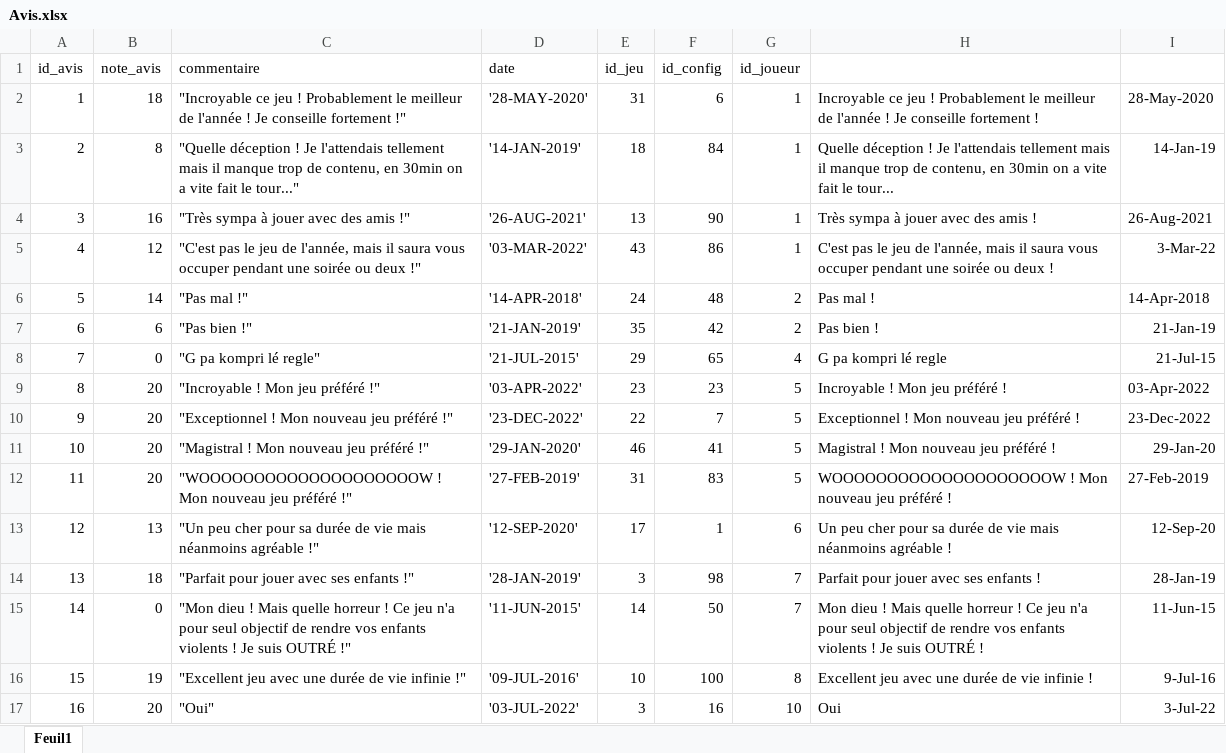
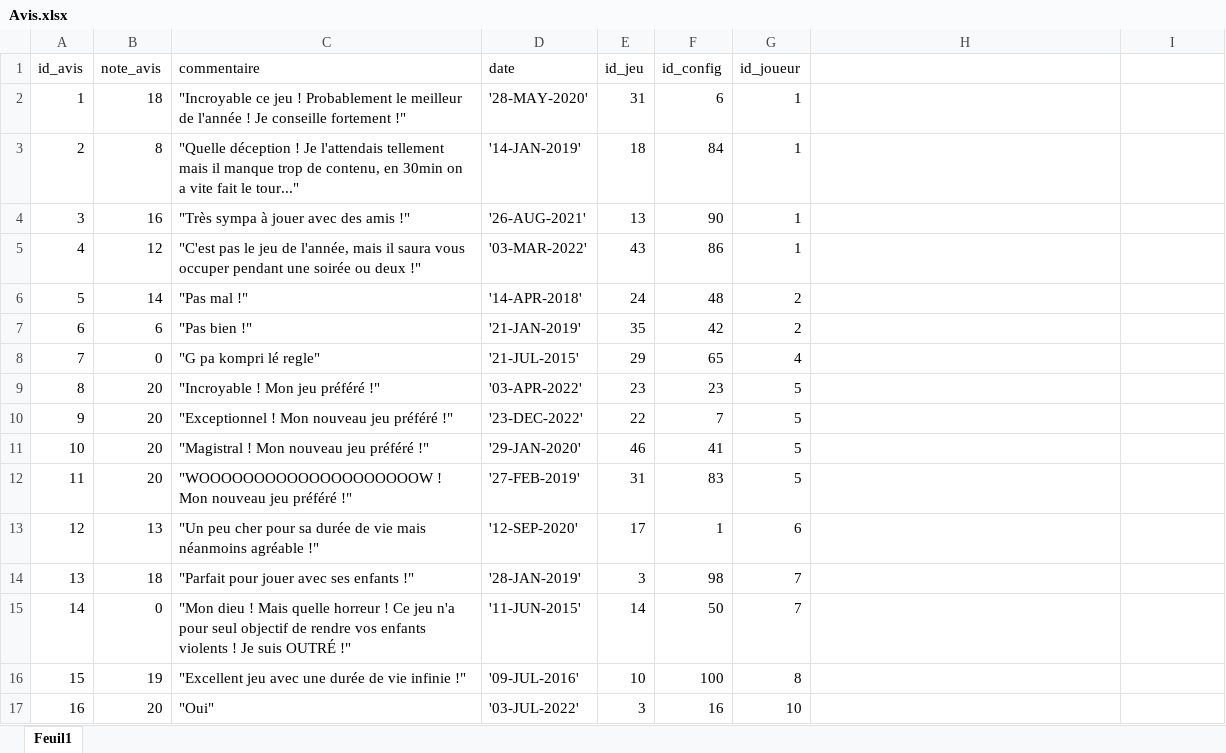
Before and after one commit to fbour33/sgbd-jeux, an Excel workbook: bdd_excel/Avis.xlsx, sheet Feuil1, drawn as a sheet; only a part is shown; values as stored, in another font and other column widths than the file's, no borders; the diff covers the shown part only; the diff names each change by its address in the sheet, - before the commit and + after, or states it on an @@ line.

```diff
--- a/bdd_excel/Avis.xlsx (sheet Feuil1)
+++ b/bdd_excel/Avis.xlsx (sheet Feuil1)
-H2: Incroyable ce jeu ! Probablement le meilleur de l'année ! Je conseille fortement !
+H2: (empty)
-I2: 28-May-2020
+I2: (empty)
-H3: Quelle déception ! Je l'attendais tellement mais il manque trop de contenu, en 30min on a vite fait le tour...
+H3: (empty)
-I3: 14-Jan-19
+I3: (empty)
-H4: Très sympa à jouer avec des amis !
+H4: (empty)
-I4: 26-Aug-2021
+I4: (empty)
-H5: C'est pas le jeu de l'année, mais il saura vous occuper pendant une soirée ou deux !
+H5: (empty)
-I5: 3-Mar-22
+I5: (empty)
-H6: Pas mal !
+H6: (empty)
-I6: 14-Apr-2018
+I6: (empty)
-H7: Pas bien !
+H7: (empty)
-I7: 21-Jan-19
+I7: (empty)
-H8: G pa kompri lé regle
+H8: (empty)
-I8: 21-Jul-15
+I8: (empty)
-H9: Incroyable ! Mon jeu préféré !
+H9: (empty)
-I9: 03-Apr-2022
+I9: (empty)
-H10: Exceptionnel ! Mon nouveau jeu préféré !
+H10: (empty)
-I10: 23-Dec-2022
+I10: (empty)
-H11: Magistral ! Mon nouveau jeu préféré !
+H11: (empty)
-I11: 29-Jan-20
+I11: (empty)
-H12: WOOOOOOOOOOOOOOOOOOOOW ! Mon nouveau jeu préféré !
+H12: (empty)
-I12: 27-Feb-2019
+I12: (empty)
-H13: Un peu cher pour sa durée de vie mais néanmoins agréable !
+H13: (empty)
-I13: 12-Sep-20
+I13: (empty)
-H14: Parfait pour jouer avec ses enfants !
+H14: (empty)
-I14: 28-Jan-19
+I14: (empty)
-H15: Mon dieu ! Mais quelle horreur ! Ce jeu n'a pour seul objectif de rendre vos enfants violents ! Je suis OUTRÉ !
+H15: (empty)
-I15: 11-Jun-15
+I15: (empty)
-H16: Excellent jeu avec une durée de vie infinie !
+H16: (empty)
-I16: 9-Jul-16
+I16: (empty)
-H17: Oui
+H17: (empty)
-I17: 3-Jul-22
+I17: (empty)
```
Also changed, not shown: 468 edited cells elsewhere in this sheet, bdd_excel/Configurations.xlsx, bdd_excel/Createurs.xlsx, 51 other files.
